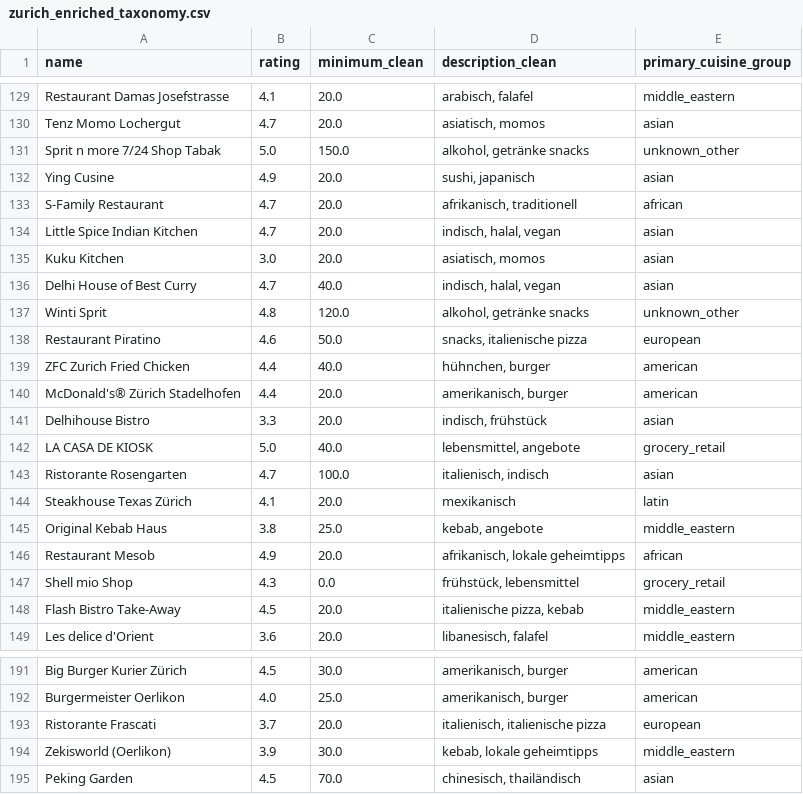
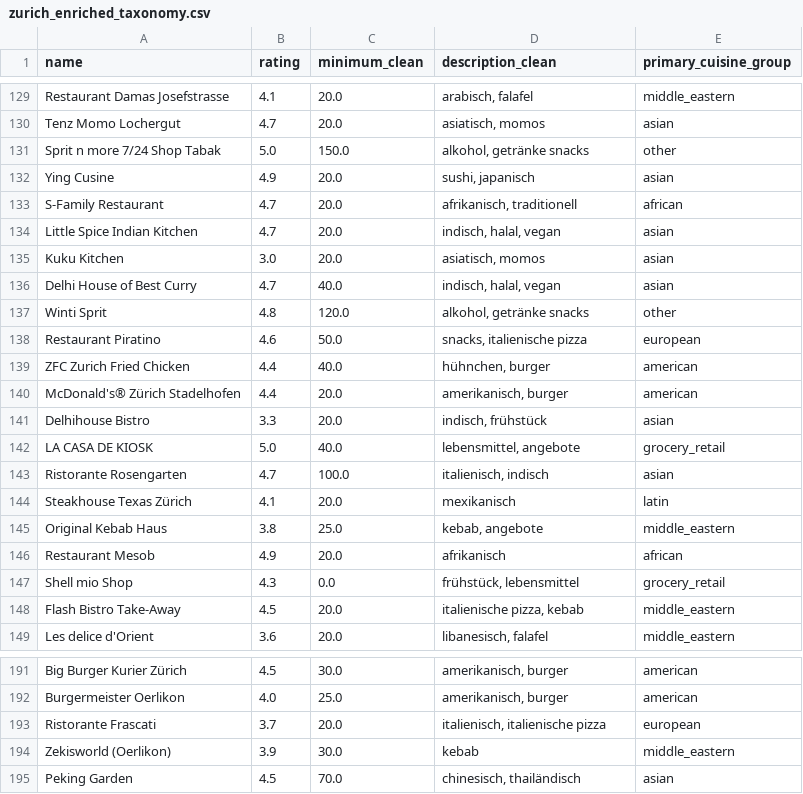
Before and after one commit to tenzompa/DA-Project, a CSV file: zurich_enriched_taxonomy.csv, drawn as a sheet; only a part is shown, gaps mark what is left out; the diff covers the shown part only.

Commit message:
data preparation cleaned cleaned

```diff
--- a/zurich_enriched_taxonomy.csv
+++ b/zurich_enriched_taxonomy.csv
@@ -130,3 +130,3 @@ Restaurant Damas Josefstrasse,4.1,20.0,"arabisch, falafel",middle_eastern
 Tenz Momo Lochergut,4.7,20.0,"asiatisch, momos",asian
-Sprit n more 7/24 Shop Tabak,5.0,150.0,"alkohol, getränke snacks",unknown_other
+Sprit n more 7/24 Shop Tabak,5.0,150.0,"alkohol, getränke snacks",other
 Ying Cusine,4.9,20.0,"sushi, japanisch",asian
@@ -136,3 +136,3 @@ Kuku Kitchen,3.0,20.0,"asiatisch, momos",asian
 Delhi House of Best Curry,4.7,40.0,"indisch, halal, vegan",asian
-Winti Sprit,4.8,120.0,"alkohol, getränke snacks",unknown_other
+Winti Sprit,4.8,120.0,"alkohol, getränke snacks",other
 Restaurant Piratino,4.6,50.0,"snacks, italienische pizza",european
@@ -145,3 +145,3 @@ Steakhouse Texas Zürich,4.1,20.0,mexikanisch,latin
 Original Kebab Haus,3.8,25.0,"kebab, angebote",middle_eastern
-Restaurant Mesob,4.9,20.0,"afrikanisch, lokale geheimtipps",african
+Restaurant Mesob,4.9,20.0,afrikanisch,african
 Shell mio Shop,4.3,0.0,"frühstück, lebensmittel",grocery_retail
@@ -193,3 +193,3 @@ Burgermeister Oerlikon,4.0,25.0,"amerikanisch, burger",american
 Ristorante Frascati,3.7,20.0,"italienisch, italienische pizza",european
-Zekisworld (Oerlikon),3.9,30.0,"kebab, lokale geheimtipps",middle_eastern
+Zekisworld (Oerlikon),3.9,30.0,kebab,middle_eastern
 Peking Garden,4.5,70.0,"chinesisch, thailändisch",asian
```
Also changed, not shown: 18 edited cells elsewhere in this file, 1 other file.
